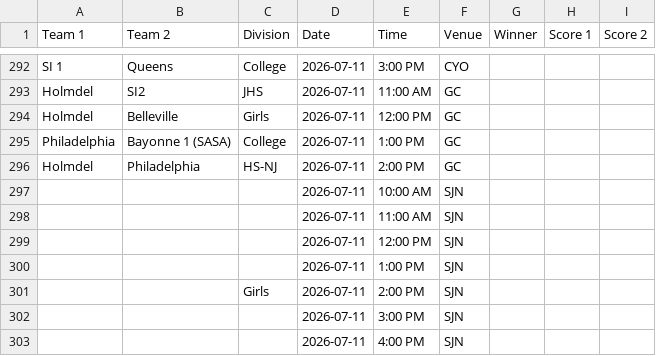
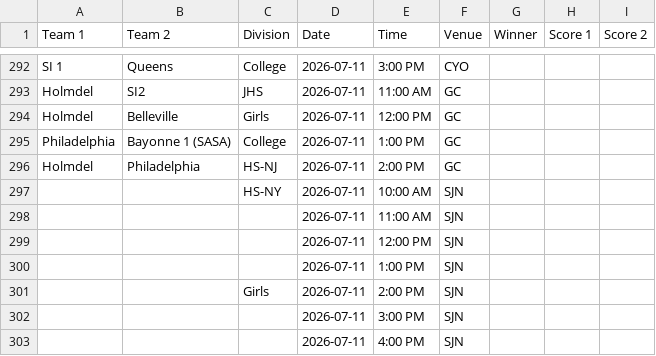
Before and after one commit to nacopticleague/full-schedule-homepage, a CSV file: data/games.csv, drawn as a sheet; only a part is shown, gaps mark what is left out.

Commit message:
Update data/games.csv from Google Sheet

```diff
--- a/data/games.csv
+++ b/data/games.csv
@@ -296,3 +296,3 @@ Philadelphia,Bayonne 1 (SASA),College,2026-07-11,1:00 PM,GC,,,
 Holmdel ,Philadelphia,HS-NJ,2026-07-11,2:00 PM,GC,,,
-,,,2026-07-11,10:00 AM,SJN,,,
+,,HS-NY,2026-07-11,10:00 AM,SJN,,,
 ,,,2026-07-11,11:00 AM,SJN,,,
```
